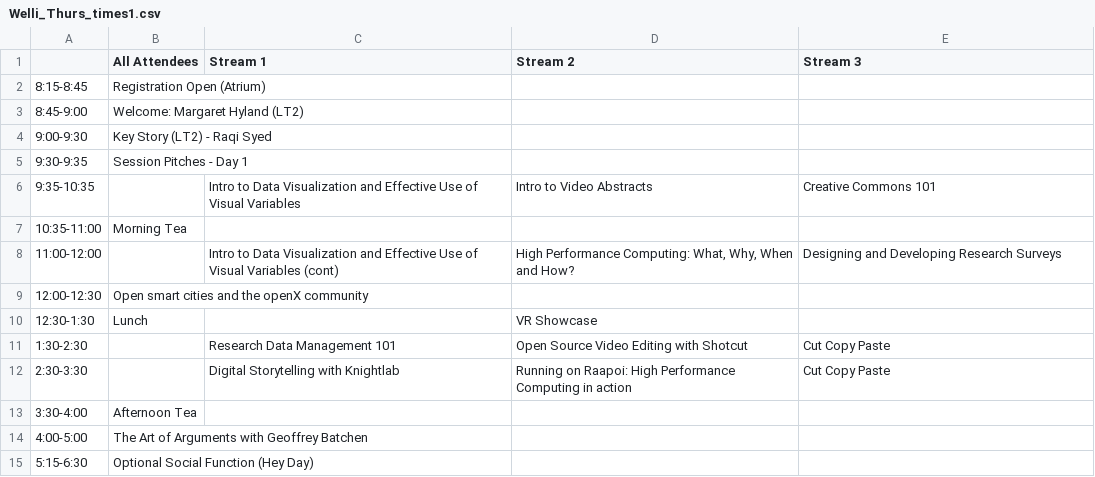
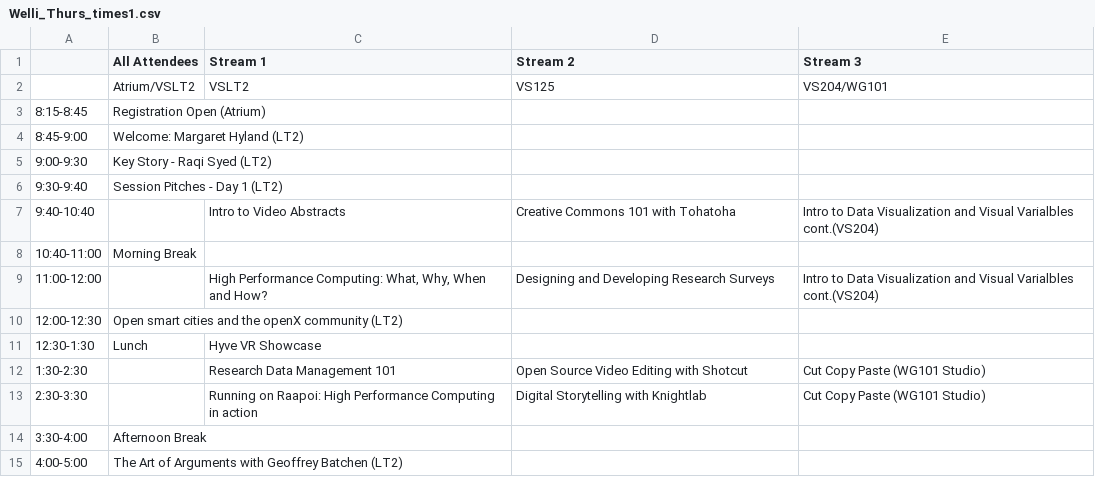
Before and after one commit to resbaz/resbaz2019, a CSV file: wellington/Welli_Thurs_times1.csv, drawn as a sheet.

```diff
--- a/wellington/Welli_Thurs_times1.csv
+++ b/wellington/Welli_Thurs_times1.csv
@@ -1,15 +1,15 @@
 ,All Attendees,Stream 1 ,Stream 2,Stream 3
+,Atrium/VSLT2,VSLT2,VS125,VS204/WG101
 8:15-8:45,Registration Open (Atrium),,,
 8:45-9:00,Welcome: Margaret Hyland (LT2),,,
-9:00-9:30,Key Story (LT2) - Raqi Syed,,,
-9:30-9:35,Session Pitches - Day 1,,,
-9:35-10:35,,Intro to Data Visualization and Effective Use of Visual Variables,Intro to Video Abstracts,Creative Commons 101
-10:35-11:00,Morning Tea ,,,
-11:00-12:00,,Intro to Data Visualization and Effective Use of Visual Variables (cont),"High Performance Computing: What, Why, When and How?",Designing and Developing Research Surveys
-12:00-12:30,Open smart cities and the openX community,,,
-12:30-1:30,Lunch,,VR Showcase,
-1:30-2:30,,Research Data Management 101,Open Source Video Editing with Shotcut,Cut Copy Paste
-2:30-3:30,,Digital Storytelling with Knightlab,Running on Raapoi: High Performance Computing in action,Cut Copy Paste
-3:30-4:00,Afternoon Tea,,,
-4:00-5:00,The Art of Arguments with Geoffrey Batchen,,,
-5:15-6:30,Optional Social Function (Hey Day),,,
+9:00-9:30,Key Story - Raqi Syed (LT2),,,
+9:30-9:40,Session Pitches - Day 1 (LT2),,,
+9:40-10:40,,Intro to Video Abstracts,Creative Commons 101 with Tohatoha,Intro to Data Visualization and Visual Varialbles cont.(VS204)
+10:40-11:00,Morning Break,,,
+11:00-12:00,,"High Performance Computing: What, Why, When and How?",Designing and Developing Research Surveys,Intro to Data Visualization and Visual Varialbles cont.(VS204)
+12:00-12:30,Open smart cities and the openX community (LT2),,,
+12:30-1:30,Lunch,Hyve VR Showcase,,
+1:30-2:30,,Research Data Management 101,Open Source Video Editing with Shotcut,Cut Copy Paste (WG101 Studio)
+2:30-3:30,,Running on Raapoi: High Performance Computing in action,Digital Storytelling with Knightlab,Cut Copy Paste (WG101 Studio)
+3:30-4:00,Afternoon Break,,,
+4:00-5:00,The Art of Arguments with Geoffrey Batchen (LT2),,,
```
Also changed, not shown: wellington/Welli_Fri_times1.csv, 1 other file.
